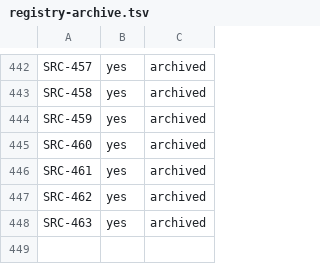
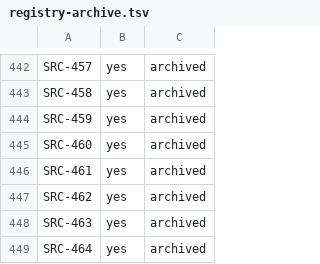
Before and after one commit to luispsalas/applied-ai-concepts, a TSV file: scripts/registry-archive.tsv, drawn as a sheet; only a part is shown, gaps mark what is left out.

```diff
--- a/scripts/registry-archive.tsv
+++ b/scripts/registry-archive.tsv
@@ -448 +448,2 @@ SRC-462	yes	archived
 SRC-463	yes	archived
+SRC-464	yes	archived
```
Also changed, not shown: 6 other files.
